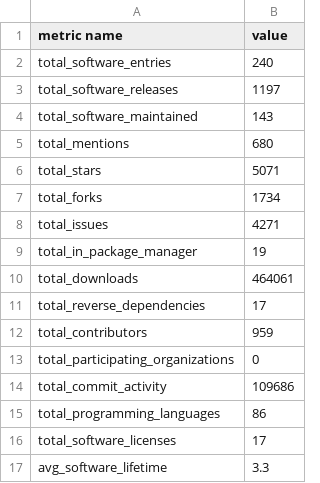
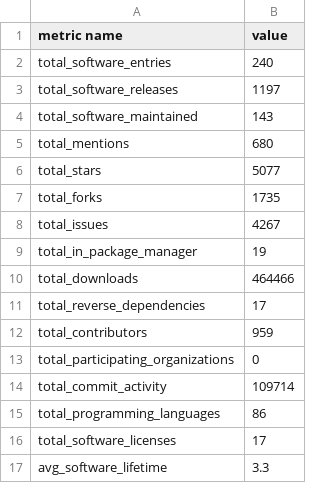
Before and after one commit to jmaassen/RSD-dashboard, a CSV file: data/high_level_metrics.csv, drawn as a sheet.

```diff
--- a/data/high_level_metrics.csv
+++ b/data/high_level_metrics.csv
@@ -5,7 +5,7 @@ total_software_maintained, 143
 total_mentions, 680
-total_stars, 5071
-total_forks, 1734
-total_issues, 4271
+total_stars, 5077
+total_forks, 1735
+total_issues, 4267
 total_in_package_manager, 19
-total_downloads, 464061
+total_downloads, 464466
 total_reverse_dependencies, 17
@@ -13,3 +13,3 @@ total_contributors, 959
 total_participating_organizations, 0
-total_commit_activity, 109686
+total_commit_activity, 109714
 total_programming_languages, 86
```
Also changed, not shown: 1 other file.
